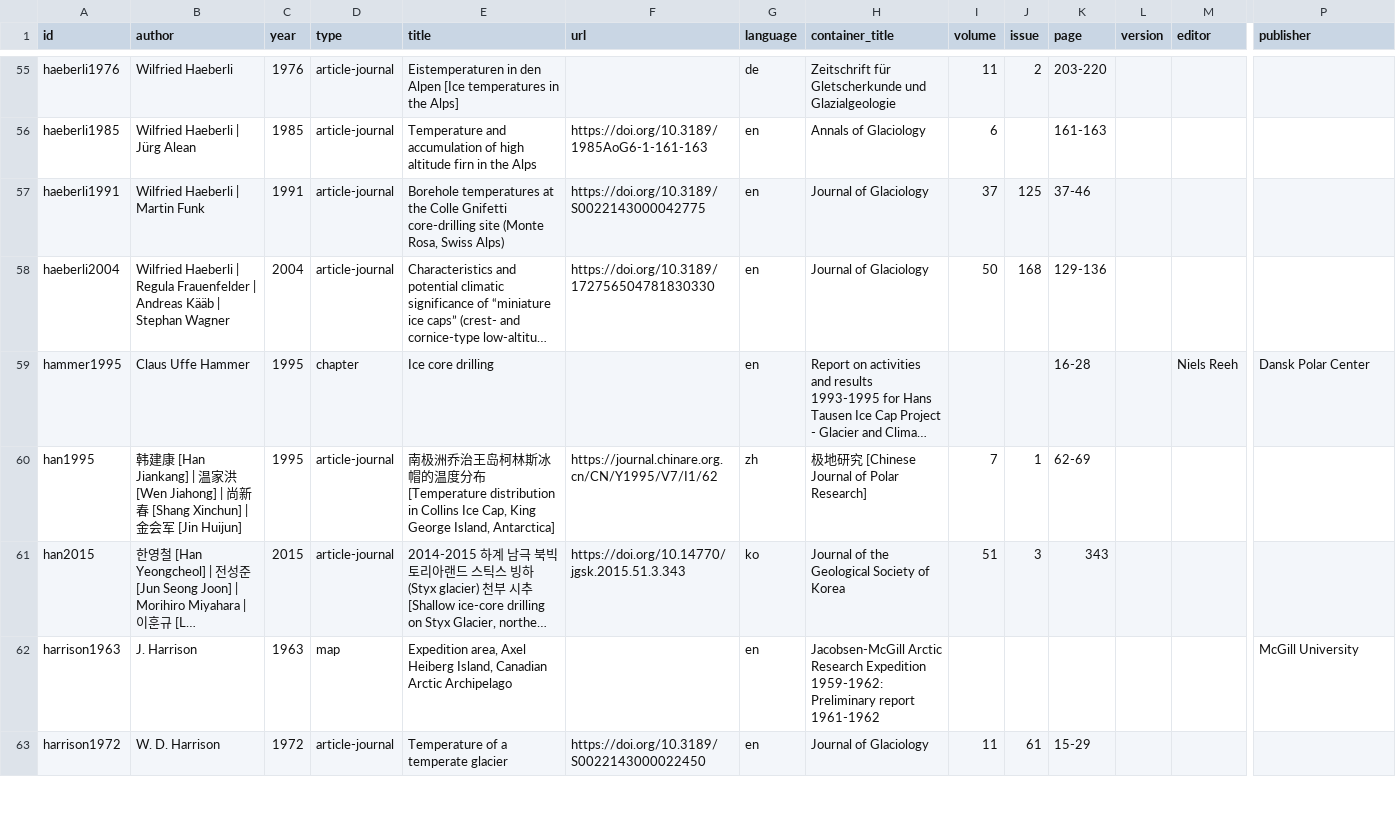
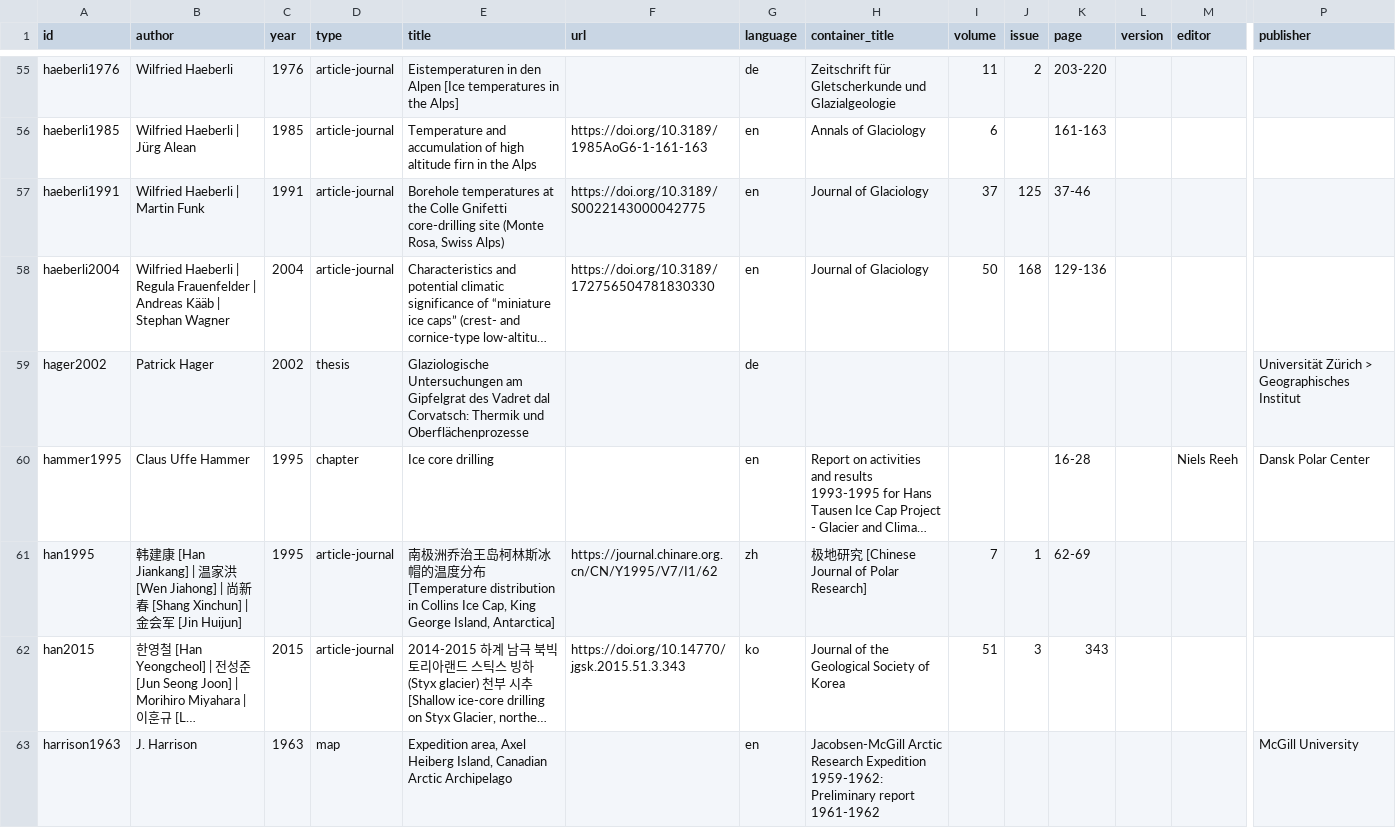
Before and after one commit to mjacqu/glenglat, a CSV file: data/source.csv, drawn as a sheet; only a part is shown, gaps mark what is left out; the shorter side is filled out with more unchanged rows; long unchanged cells end in …; rows hold the shown columns only; the diff names each change by its address in the sheet, - before the commit and + after, or states it on an @@ line.

```diff
--- a/data/source.csv
+++ b/data/source.csv
+row 59: hager2002 | Patrick Hager | 2002 | thesis | Glaziologische Untersuchungen am Gipfelgrat des Vadret dal Corvatsch: Thermik und Oberflächenprozesse |  | de |  |  |  |  |  |  | Universität Zürich > Geographisches Institut
```
Also changed, not shown: data/borehole.csv, data/measurement.csv, 22 other files.
